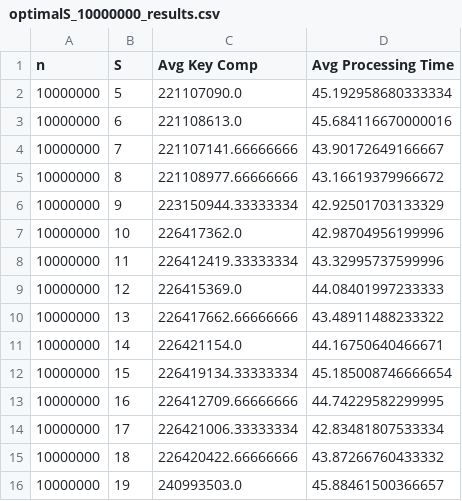
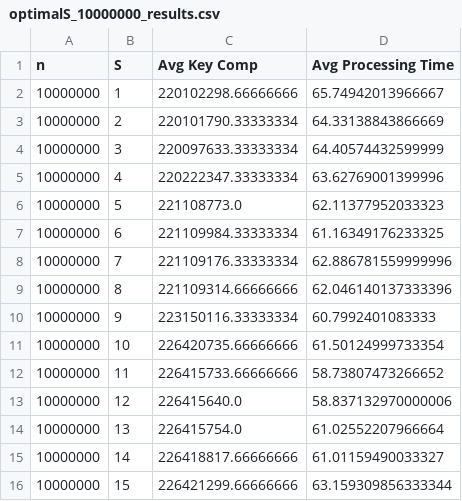
Before and after one commit to jdengoh/SC2001, a CSV file: Integration of Mergesort and Insertion Sort/csv_files/optimalS_10000000_results.csv, drawn as a sheet.

```diff
--- a/Integration of Mergesort and Insertion Sort/csv_files/optimalS_10000000_results.csv
+++ b/Integration of Mergesort and Insertion Sort/csv_files/optimalS_10000000_results.csv
@@ -1,16 +1,16 @@
 n,S,Avg Key Comp,Avg Processing Time
-10000000,5,221107090.0,45.192958680333334
-10000000,6,221108613.0,45.684116670000016
-10000000,7,221107141.66666666,43.90172649166667
-10000000,8,221108977.66666666,43.16619379966672
-10000000,9,223150944.33333334,42.92501703133329
-10000000,10,226417362.0,42.98704956199996
-10000000,11,226412419.33333334,43.32995737599996
-10000000,12,226415369.0,44.08401997233333
-10000000,13,226417662.66666666,43.48911488233322
-10000000,14,226421154.0,44.16750640466671
-10000000,15,226419134.33333334,45.185008746666654
-10000000,16,226412709.66666666,44.74229582299995
-10000000,17,226421006.33333334,42.83481807533334
-10000000,18,226420422.66666666,43.87266760433332
-10000000,19,240993503.0,45.88461500366657
+10000000,1,220102298.66666666,65.74942013966667
+10000000,2,220101790.33333334,64.33138843866669
+10000000,3,220097633.33333334,64.40574432599999
+10000000,4,220222347.33333334,63.62769001399996
+10000000,5,221108773.0,62.11377952033323
+10000000,6,221109984.33333334,61.16349176233325
+10000000,7,221109176.33333334,62.886781559999996
+10000000,8,221109314.66666666,62.046140137333396
+10000000,9,223150116.33333334,60.7992401083333
+10000000,10,226420735.66666666,61.50124999733354
+10000000,11,226415733.66666666,58.73807473266652
+10000000,12,226415640.0,58.837132970000006
+10000000,13,226415754.0,61.02552207966664
+10000000,14,226418817.66666666,61.01159490033327
+10000000,15,226421299.66666666,63.159309856333344
```
Also changed, not shown: Integration of Mergesort and Insertion Sort/csv_files/fixed_n_results.csv, Integration of Mergesort and Insertion Sort/csv_files/optimalS_1000000_results.csv, 6 other files.
